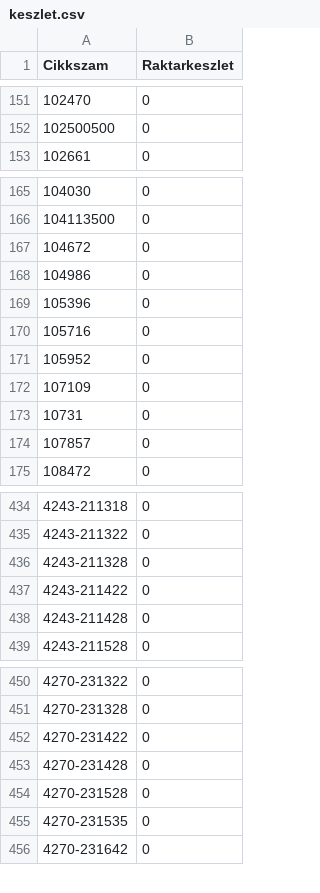
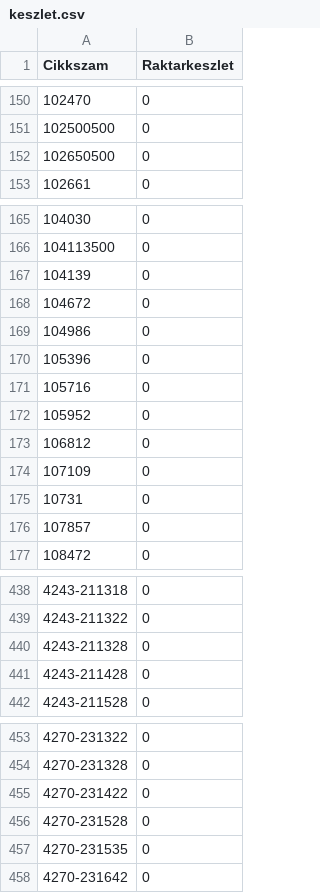
Before and after one commit to Kazanmarket/keszlet-sync, a CSV file: keszlet.csv, drawn as a sheet; only a part is shown, gaps mark what is left out; the diff covers the shown part only.

```diff
--- a/keszlet.csv
+++ b/keszlet.csv
@@ -152,2 +151,3 @@ Cikkszam;Raktarkeszlet
 102500500;0
+102650500;0
 102661;0
@@ -166,2 +166,3 @@ Cikkszam;Raktarkeszlet
 104113500;0
+104139;0
 104672;0
@@ -171,2 +172,3 @@ Cikkszam;Raktarkeszlet
 105952;0
+106812;0
 107109;0
@@ -436,3 +440,2 @@ Cikkszam;Raktarkeszlet
 4243-211328;0
-4243-211422;0
 4243-211428;0
@@ -452,3 +455,2 @@ Cikkszam;Raktarkeszlet
 4270-231422;0
-4270-231428;0
 4270-231528;0
```
Also changed, not shown: 25 added rows and 1 removed row elsewhere in this file.
